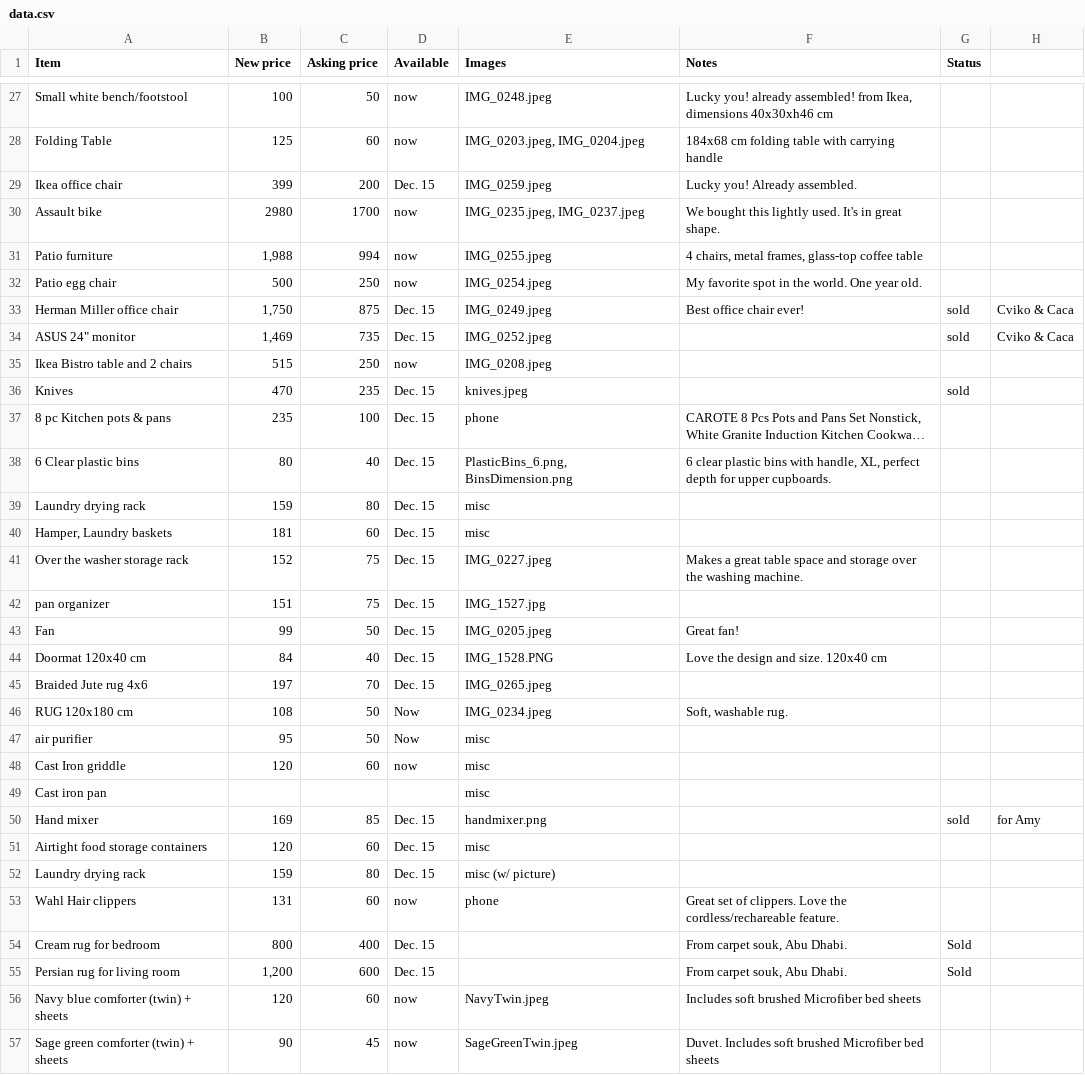
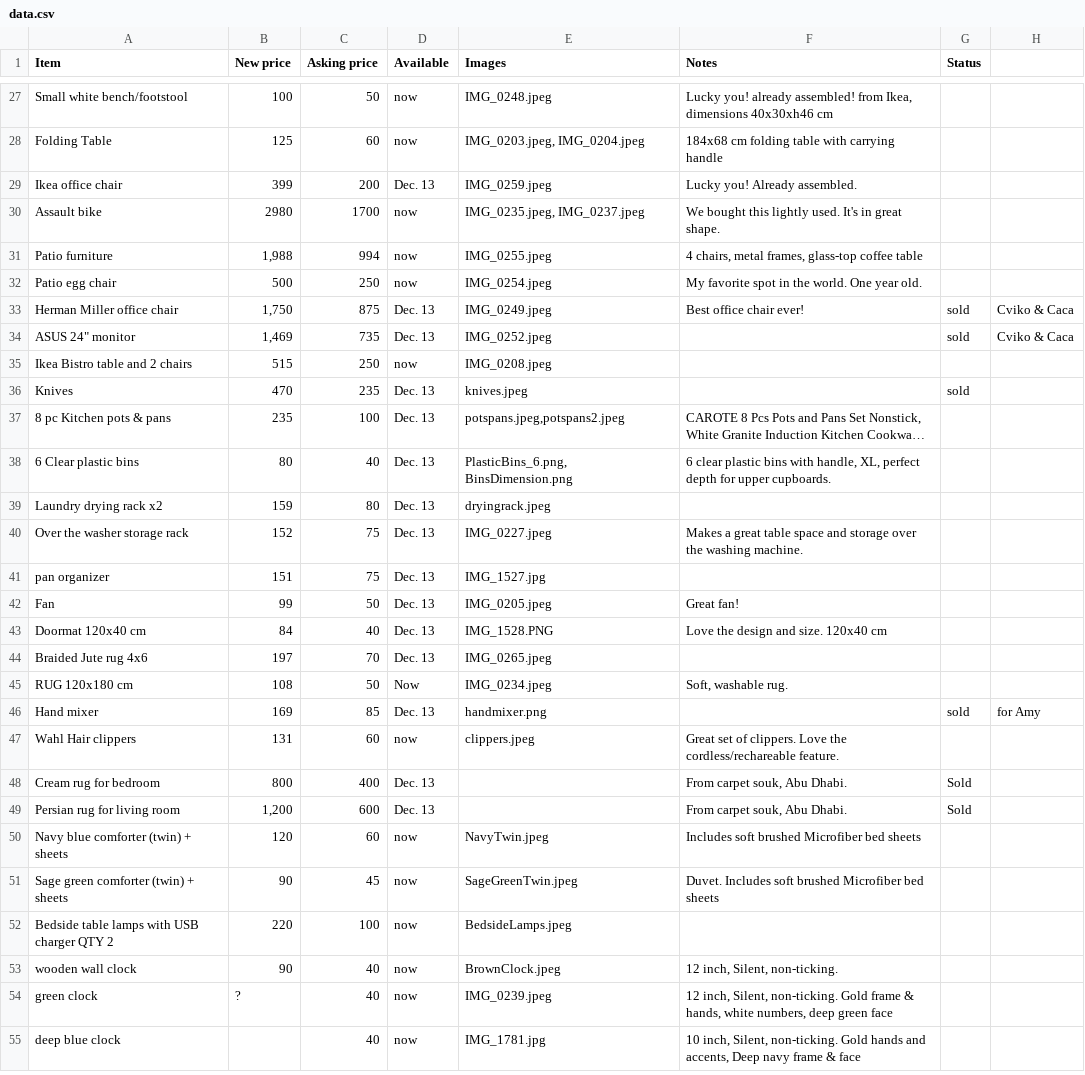
Before and after one commit to farrelledwards/ad-stuff, a CSV file: data/data.csv, drawn as a sheet; only a part is shown, gaps mark what is left out; the shorter side is filled out with more unchanged rows; long unchanged cells end in …; removed rows and columns are numbered as before the commit, all else as after; the diff covers the shown part only; the diff names each change by its address in the sheet, - before the commit and + after, or states it on an @@ line.

```diff
--- a/data/data.csv
+++ b/data/data.csv
-D29 (Available): Dec. 15
+D29 (Available): Dec. 13
-D33:D34 (Available): Dec. 15
+D33:D34 (Available): Dec. 13
-D36:D39 (Available): Dec. 15
+D36:D39 (Available): Dec. 13
-E37 (Images): phone
+E37 (Images): potspans.jpeg,potspans2.jpeg
-A39 (Item): Laundry drying rack
+A39 (Item): Laundry drying rack x2
-E39 (Images): misc
+E39 (Images): dryingrack.jpeg
-row 40: Hamper, Laundry baskets | 181 | 60 | Dec. 15 | misc
-D40:D44 (Available): Dec. 15
+D40:D44 (Available): Dec. 13
-row 47: air purifier | 95 | 50 | Now | misc
-row 48: Cast Iron griddle | 120 | 60 | now | misc
-row 49: Cast iron pan |  |  |  | misc
-D46 (Available): Dec. 15
+D46 (Available): Dec. 13
-row 51: Airtight food storage containers | 120 | 60 | Dec. 15 | misc
-row 52: Laundry drying rack | 159 | 80 | Dec. 15 | misc (w/ picture)
-E47 (Images): phone
+E47 (Images): clippers.jpeg
-D48:D49 (Available): Dec. 15
+D48:D49 (Available): Dec. 13
```
Also changed, not shown: 7 removed rows and 26 edited cells elsewhere in this file, 6 other files.
